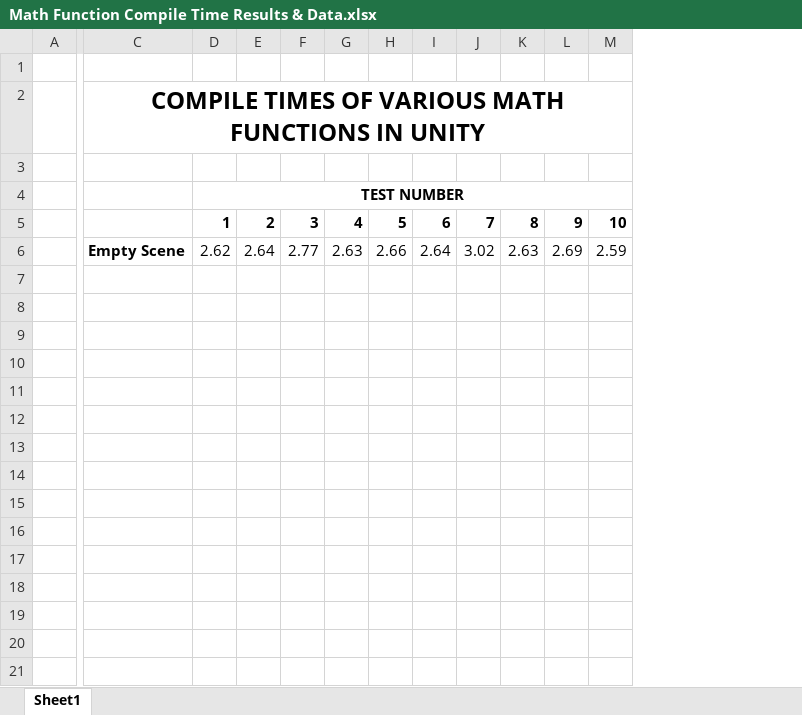
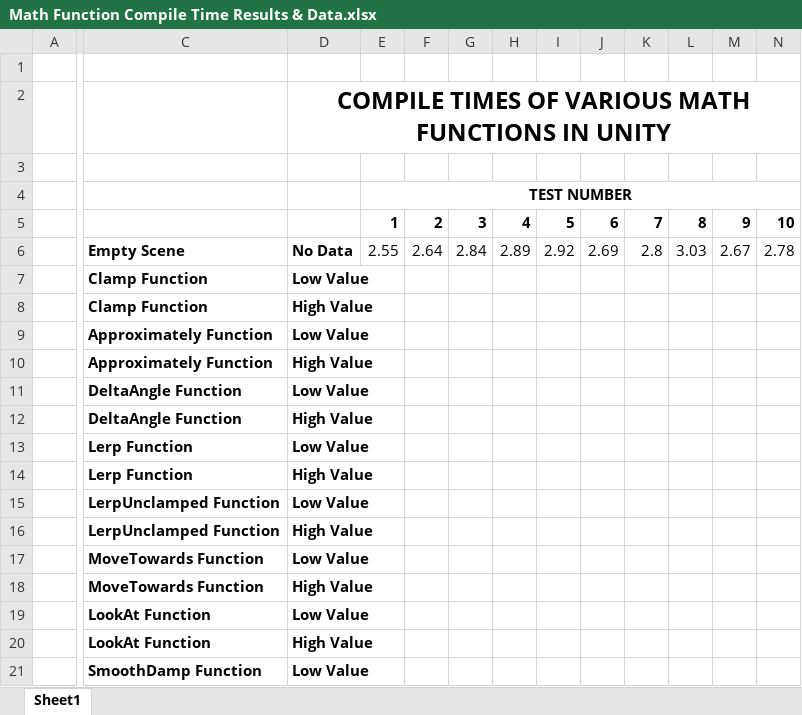
Before and after one commit to mattylenepveu/SD4ProgramCode, an Excel workbook: Math Function Compile Time Results & Data.xlsx, sheet Sheet1, drawn as a sheet; only a part is shown, gaps mark what is left out; values as stored, in another font and other column widths than the file's, no borders; removed rows and columns are numbered as before the commit, all else as after; rows hold the shown columns only; the diff covers the shown part only; the diff names each change by its address in the sheet, - before the commit and + after, or states it on an @@ line.

Commit message:
Completed all the compile time tests for all math functions, now just have to insert the data into excel.

```diff
--- a/Math Function Compile Time Results & Data.xlsx (sheet Sheet1)
+++ b/Math Function Compile Time Results & Data.xlsx (sheet Sheet1)
-column C, rows 2-6: COMPILE TIMES OF VARIOUS MATH FUNCTIONS IN UNITY |  |  |  | Empty Scene
+column C, row 7: Clamp Function
+column D, row 2: COMPILE TIMES OF VARIOUS MATH FUNCTIONS IN UNITY; row 7: Low Value
+row 6:  | Empty Scene | No Data | 2.55 | 2.64 | 2.84 | 2.89 | 2.92 | 2.69 | 2.8 | 3.03 | 2.67 | 2.78
-E7: 2.62
+E7: (empty)
-F7: 2.64
+F7: (empty)
-G7: 2.77
+G7: (empty)
-H7: 2.63
+H7: (empty)
-I7: 2.66
+I7: (empty)
-J7: 2.64
+J7: (empty)
-K7: 3.02
+K7: (empty)
-L7: 2.63
+L7: (empty)
-M7: 2.69
+M7: (empty)
-N7: 2.59
+N7: (empty)
+row 8:  | Clamp Function | High Value
+row 9:  | Approximately Function | Low Value
+row 10:  | Approximately Function | High Value
+row 11:  | DeltaAngle Function | Low Value
+row 12:  | DeltaAngle Function | High Value
+row 13:  | Lerp Function | Low Value
+row 14:  | Lerp Function | High Value
+row 15:  | LerpUnclamped Function | Low Value
+row 16:  | LerpUnclamped Function | High Value
+row 17:  | MoveTowards Function | Low Value
+row 18:  | MoveTowards Function | High Value
+row 19:  | LookAt Function | Low Value
+row 20:  | LookAt Function | High Value
+row 21:  | SmoothDamp Function | Low Value
```
Also changed, not shown: 5 added rows elsewhere in this sheet, 9 other files.
